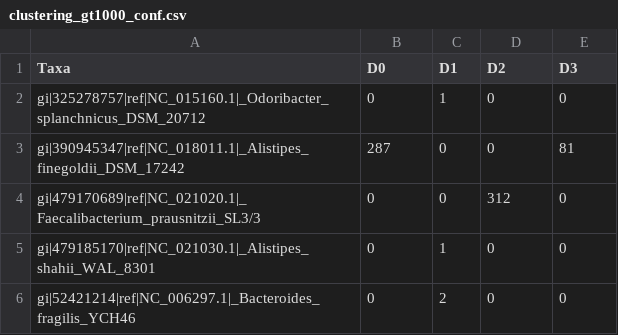
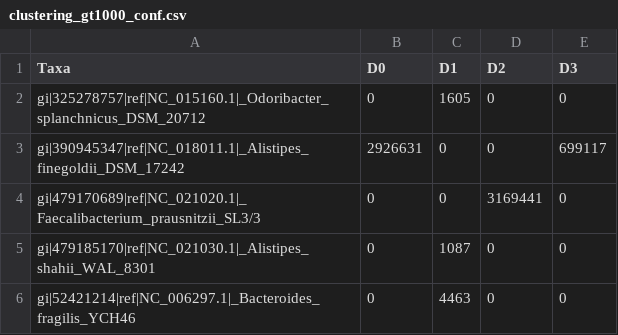
Before and after one commit to inodb/CONCOCT-test-data, a CSV file: evaluation-output/clustering_gt1000_conf.csv, drawn as a sheet.

```diff
--- a/evaluation-output/clustering_gt1000_conf.csv
+++ b/evaluation-output/clustering_gt1000_conf.csv
@@ -1,6 +1,6 @@
 Taxa,D0,D1,D2,D3
-gi|325278757|ref|NC_015160.1|_Odoribacter_splanchnicus_DSM_20712,0,1,0,0
-gi|390945347|ref|NC_018011.1|_Alistipes_finegoldii_DSM_17242,287,0,0,81
-gi|479170689|ref|NC_021020.1|_Faecalibacterium_prausnitzii_SL3/3,0,0,312,0
-gi|479185170|ref|NC_021030.1|_Alistipes_shahii_WAL_8301,0,1,0,0
-gi|52421214|ref|NC_006297.1|_Bacteroides_fragilis_YCH46,0,2,0,0
+gi|325278757|ref|NC_015160.1|_Odoribacter_splanchnicus_DSM_20712,0,1605,0,0
+gi|390945347|ref|NC_018011.1|_Alistipes_finegoldii_DSM_17242,2926631,0,0,699117
+gi|479170689|ref|NC_021020.1|_Faecalibacterium_prausnitzii_SL3/3,0,0,3169441,0
+gi|479185170|ref|NC_021030.1|_Alistipes_shahii_WAL_8301,0,1087,0,0
+gi|52421214|ref|NC_006297.1|_Bacteroides_fragilis_YCH46,0,4463,0,0
```
Also changed, not shown: 2 other files.
